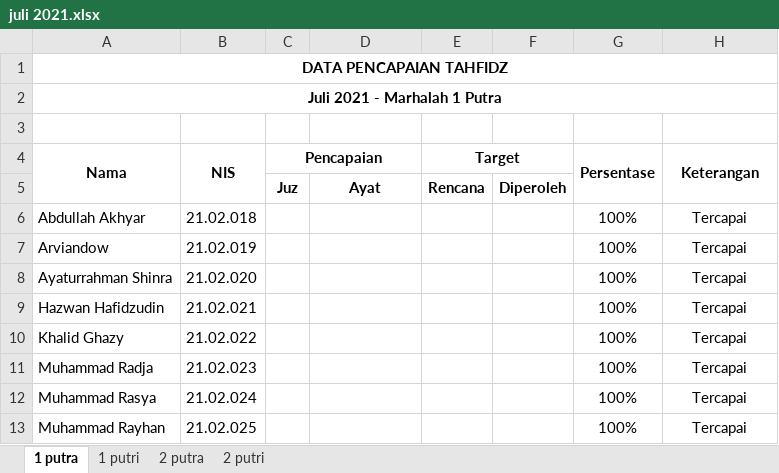
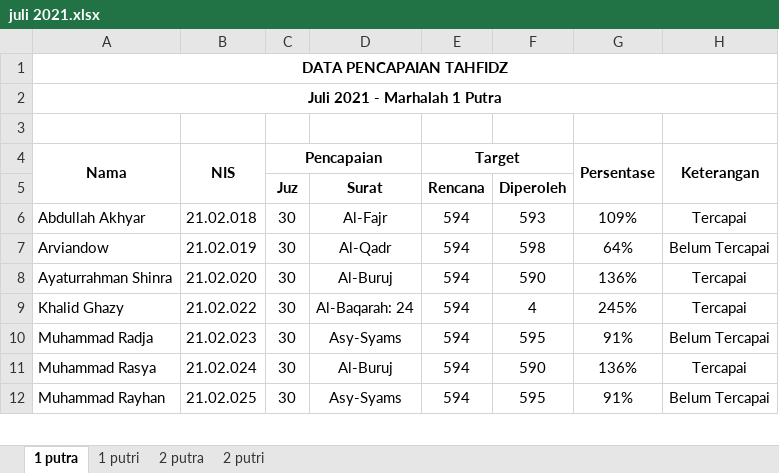
Before and after one commit to mzaini30/rekap-tahfidz, an Excel workbook: rekap baru/juli 2021.xlsx, sheet 1 putra, drawn as a sheet; only a part is shown; values as stored, in another font and other column widths than the file's, no borders; conditional formats not drawn; removed rows and columns are numbered as before the commit, all else as after; the diff covers the shown part only; the diff names each change by its address in the sheet, - before the commit and + after, or states it on an @@ line.

```diff
--- a/rekap baru/juli 2021.xlsx (sheet 1 putra)
+++ b/rekap baru/juli 2021.xlsx (sheet 1 putra)
-D5: Ayat
+D5: Surat
-C6:C8 (Pencapaian): (empty)
+C6:C8 (Pencapaian): 30
-D6: (empty)
+D6: Al-Fajr
-E6:E8 (Target): (empty)
+E6:E8 (Target): 594
-F6: (empty)
+F6: 593
-G6 (Persentase): 100%
+G6 (Persentase): 109%
-D7: (empty)
+D7: Al-Qadr
-F7: (empty)
+F7: 598
-G7 (Persentase): 100%
+G7 (Persentase): 64%
-H7 (Keterangan): Tercapai
+H7 (Keterangan): Belum Tercapai
-D8: (empty)
+D8: Al-Buruj
-F8: (empty)
+F8: 590
-G8 (Persentase): 100%
+G8 (Persentase): 136%
-row 9: Hazwan Hafidzudin | 21.02.021 |  |  |  |  | 100% | Tercapai
-C9:C12 (Pencapaian): (empty)
+C9:C12 (Pencapaian): 30
-D9: (empty)
+D9: Al-Baqarah: 24
-E9:E12 (Target): (empty)
+E9:E12 (Target): 594
-F9: (empty)
+F9: 4
-G9 (Persentase): 100%
+G9 (Persentase): 245%
-D10: (empty)
+D10: Asy-Syams
-F10: (empty)
+F10: 595
-G10 (Persentase): 100%
+G10 (Persentase): 91%
-H10 (Keterangan): Tercapai
+H10 (Keterangan): Belum Tercapai
-D11: (empty)
+D11: Al-Buruj
-F11: (empty)
+F11: 590
-G11 (Persentase): 100%
+G11 (Persentase): 136%
-D12: (empty)
+D12: Asy-Syams
-F12: (empty)
+F12: 595
-G12 (Persentase): 100%
+G12 (Persentase): 91%
-H12 (Keterangan): Tercapai
+H12 (Keterangan): Belum Tercapai
```
Also changed, not shown: 2 added rows, 2 removed rows and 14 edited cells elsewhere in this sheet, sheet 2 putra, sheet 1 putri, sheet 2 putri, formulas that keep their value.
